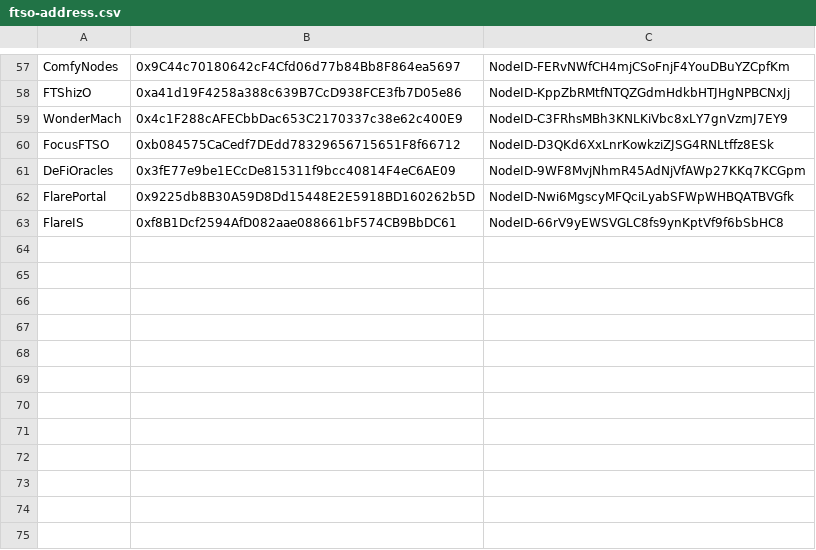
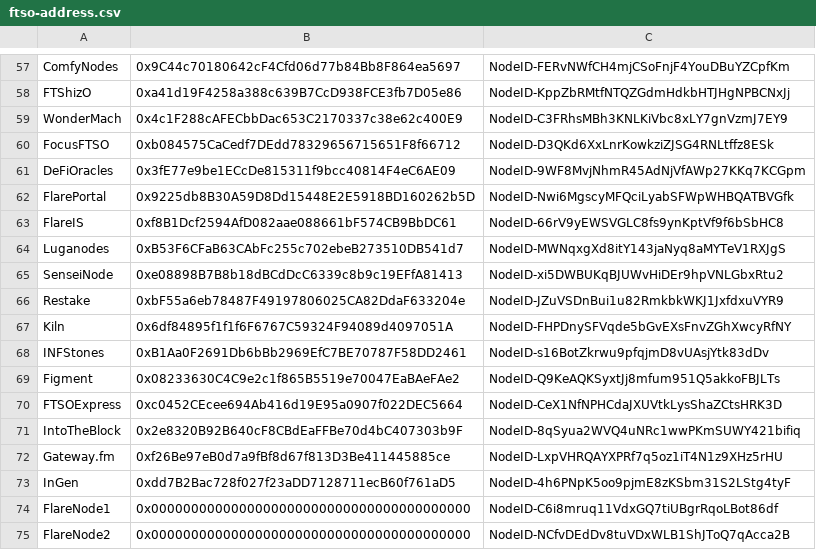
Before and after one commit to flare-foundation/reward-scripts, a CSV file: ftso-address.csv, drawn as a sheet; only a part is shown, gaps mark what is left out.

```diff
--- a/ftso-address.csv
+++ b/ftso-address.csv
@@ -63 +63,13 @@ FlarePortal,0x9225db8B30A59D8Dd15448E2E5918BD160262b5D,NodeID-Nwi6MgscyMFQciLyab
 FlareIS,0xf8B1Dcf2594AfD082aae088661bF574CB9BbDC61,NodeID-66rV9yEWSVGLC8fs9ynKptVf9f6bSbHC8
+Luganodes,0xB53F6CFaB63CAbFc255c702ebeB273510DB541d7,NodeID-MWNqxgXd8itY143jaNyq8aMYTeV1RXJgS
+SenseiNode ,0xe08898B7B8b18dBCdDcC6339c8b9c19EFfA81413,NodeID-xi5DWBUKqBJUWvHiDEr9hpVNLGbxRtu2
+Restake ,0xbF55a6eb78487F49197806025CA82DdaF633204e,NodeID-JZuVSDnBui1u82RmkbkWKJ1JxfdxuVYR9
+Kiln ,0x6df84895f1f1f6F6767C59324F94089d4097051A,NodeID-FHPDnySFVqde5bGvEXsFnvZGhXwcyRfNY
+INFStones,0xB1Aa0F2691Db6bBb2969EfC7BE70787F58DD2461,NodeID-s16BotZkrwu9pfqjmD8vUAsjYtk83dDv
+Figment ,0x08233630C4C9e2c1f865B5519e70047EaBAeFAe2,NodeID-Q9KeAQKSyxtJj8mfum951Q5akkoFBJLTs
+FTSOExpress,0xc0452CEcee694Ab416d19E95a0907f022DEC5664,NodeID-CeX1NfNPHCdaJXUVtkLysShaZCtsHRK3D
+IntoTheBlock,0x2e8320B92B640cF8CBdEaFFBe70d4bC407303b9F,NodeID-8qSyua2WVQ4uNRc1wwPKmSUWY421bifiq
+Gateway.fm,0xf26Be97eB0d7a9fBf8d67f813D3Be411445885ce,NodeID-LxpVHRQAYXPRf7q5oz1iT4N1z9XHz5rHU
+InGen,0xdd7B2Bac728f027f23aDD7128711ecB60f761aD5,NodeID-4h6PNpK5oo9pjmE8zKSbm31S2LStg4tyF
+FlareNode1,0x0000000000000000000000000000000000000000,NodeID-C6i8mruq11VdxGQ7tiUBgrRqoLBot86df
+FlareNode2,0x0000000000000000000000000000000000000000,NodeID-NCfvDEdDv8tuVDxWLB1ShJToQ7qAcca2B
```
Also changed, not shown: p-chain-address.csv, 16 other files.
